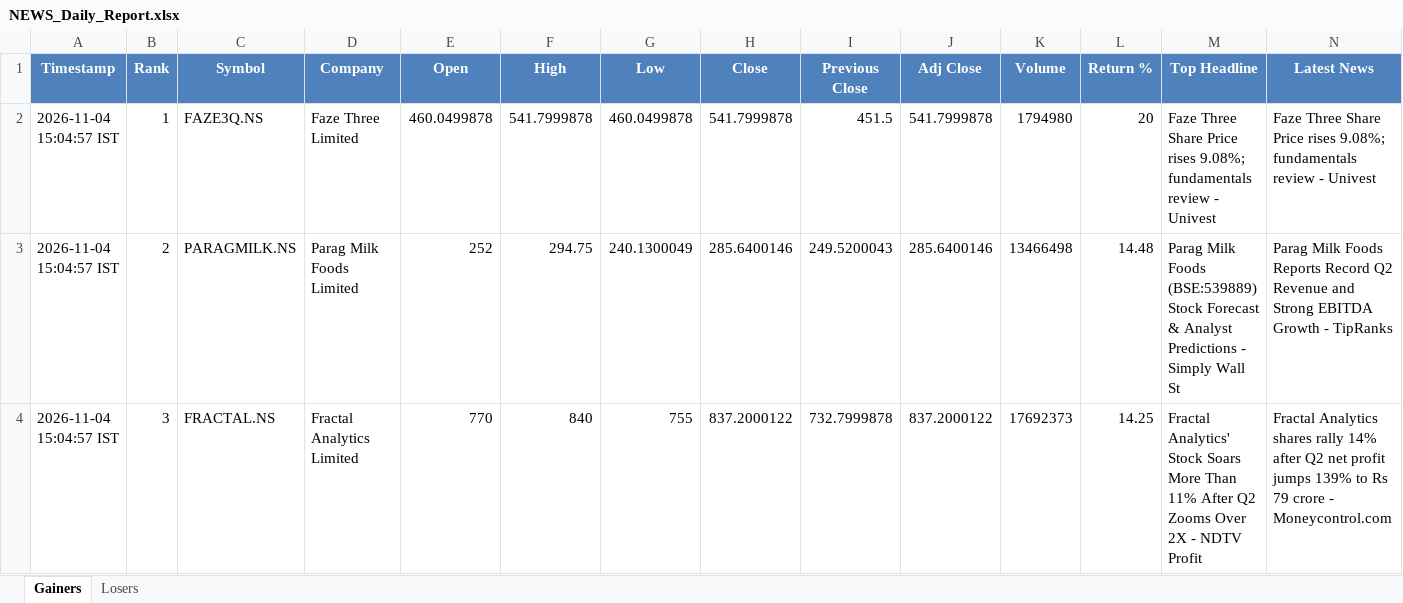
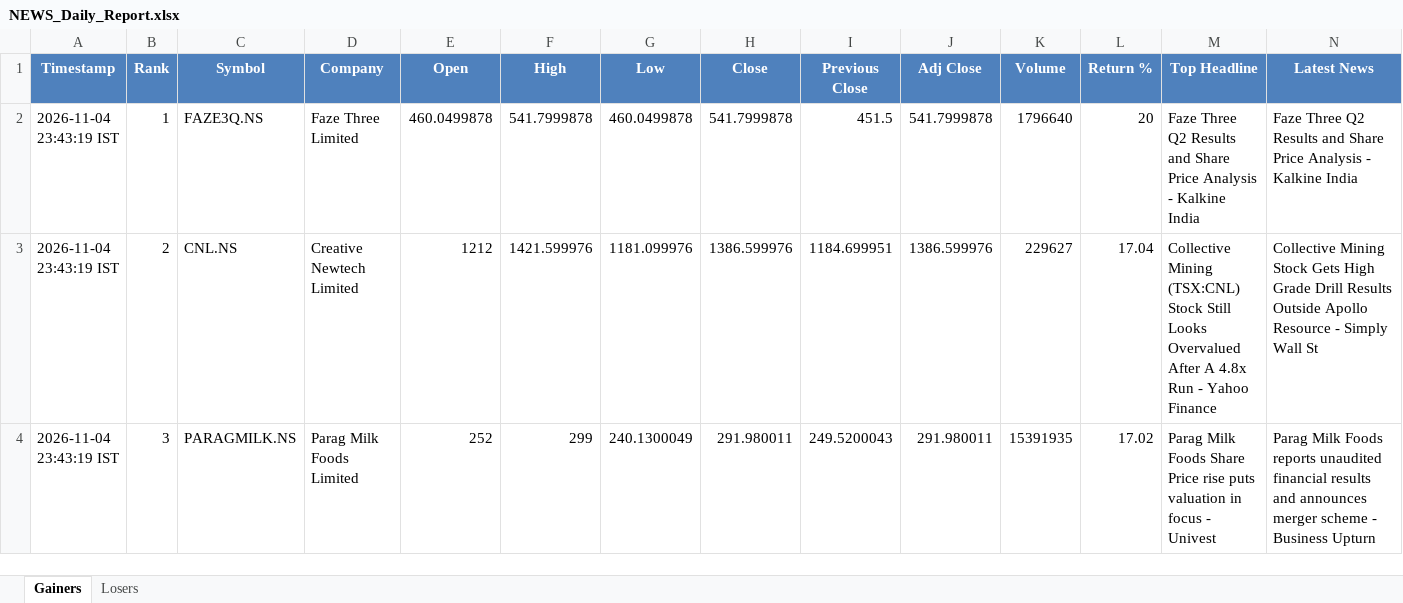
Before and after one commit to PavanSaiNekkala/News_Dividend_Fetcher, an Excel workbook: NEWS_Daily_Report/output/latest/NEWS_Daily_Report.xlsx, sheet Gainers, drawn as a sheet; only a part is shown; values as stored, in another font and other column widths than the file's, no borders; the diff covers the shown part only; the diff names each change by its address in the sheet, - before the commit and + after, or states it on an @@ line.

```diff
--- a/NEWS_Daily_Report/output/latest/NEWS_Daily_Report.xlsx (sheet Gainers)
+++ b/NEWS_Daily_Report/output/latest/NEWS_Daily_Report.xlsx (sheet Gainers)
-A2:A4 (Timestamp): 2026-11-04 15:04:57 IST
+A2:A4 (Timestamp): 2026-11-04 23:43:19 IST
-K2 (Volume): 1794980
+K2 (Volume): 1796640
-M2 (Top Headline): Faze Three Share Price rises 9.08%; fundamentals review - Univest
+M2 (Top Headline): Faze Three Q2 Results and Share Price Analysis - Kalkine India
-N2 (Latest News): Faze Three Share Price rises 9.08%; fundamentals review - Univest
+N2 (Latest News): Faze Three Q2 Results and Share Price Analysis - Kalkine India
-C3 (Symbol): PARAGMILK.NS
+C3 (Symbol): CNL.NS
-D3 (Company): Parag Milk Foods Limited
+D3 (Company): Creative Newtech Limited
-E3 (Open): 252
+E3 (Open): 1212
-F3 (High): 294.75
+F3 (High): 1421.599976
-G3 (Low): 240.1300049
+G3 (Low): 1181.099976
-H3 (Close): 285.6400146
+H3 (Close): 1386.599976
-I3 (Previous Close): 249.5200043
+I3 (Previous Close): 1184.699951
-J3 (Adj Close): 285.6400146
+J3 (Adj Close): 1386.599976
-K3 (Volume): 13466498
+K3 (Volume): 229627
-L3 (Return %): 14.48
+L3 (Return %): 17.04
-M3 (Top Headline): Parag Milk Foods (BSE:539889) Stock Forecast & Analyst Predictions - Simply Wall St
+M3 (Top Headline): Collective Mining (TSX:CNL) Stock Still Looks Overvalued After A 4.8x Run - Yahoo Finance
-N3 (Latest News): Parag Milk Foods Reports Record Q2 Revenue and Strong EBITDA Growth - TipRanks
+N3 (Latest News): Collective Mining Stock Gets High Grade Drill Results Outside Apollo Resource - Simply Wall St
-C4 (Symbol): FRACTAL.NS
+C4 (Symbol): PARAGMILK.NS
-D4 (Company): Fractal Analytics Limited
+D4 (Company): Parag Milk Foods Limited
-E4 (Open): 770
+E4 (Open): 252
-F4 (High): 840
+F4 (High): 299
-G4 (Low): 755
+G4 (Low): 240.1300049
-H4 (Close): 837.2000122
+H4 (Close): 291.980011
-I4 (Previous Close): 732.7999878
+I4 (Previous Close): 249.5200043
-J4 (Adj Close): 837.2000122
+J4 (Adj Close): 291.980011
-K4 (Volume): 17692373
+K4 (Volume): 15391935
-L4 (Return %): 14.25
+L4 (Return %): 17.02
-M4 (Top Headline): Fractal Analytics' Stock Soars More Than 11% After Q2 Zooms Over 2X - NDTV Profit
+M4 (Top Headline): Parag Milk Foods Share Price rise puts valuation in focus - Univest
-N4 (Latest News): Fractal Analytics shares rally 14% after Q2 net profit jumps 139% to Rs 79 crore - Moneycontrol.com
+N4 (Latest News): Parag Milk Foods reports unaudited financial results and announces merger scheme - Business Upturn
```
Also changed, not shown: 264 edited cells elsewhere in this sheet, sheet Losers, NEWS_Daily_Report/output/history/NEWS_Daily_Report_History.xlsx.
